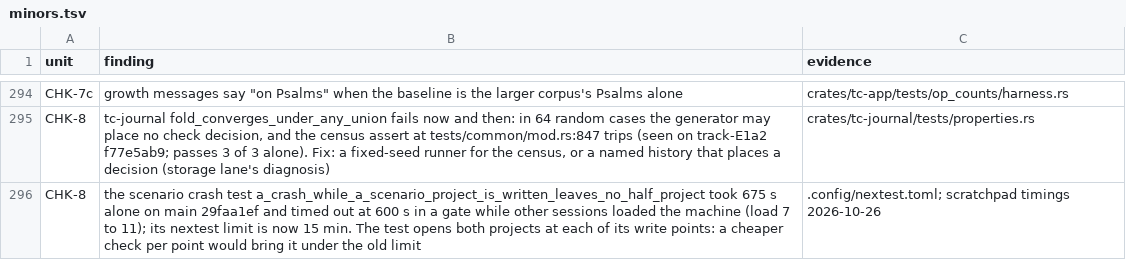
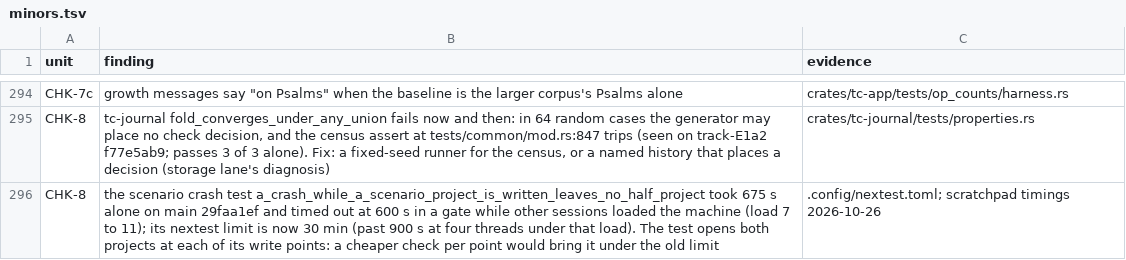
Before and after one commit to birchamp/tc-rst, a TSV file: .audit/minors.tsv, drawn as a sheet; only a part is shown, gaps mark what is left out.

```diff
--- a/.audit/minors.tsv
+++ b/.audit/minors.tsv
@@ -295,2 +295,2 @@ CHK-7c	growth messages say "on Psalms" when the baseline is the larger corpus's
 CHK-8	tc-journal fold_converges_under_any_union fails now and then: in 64 random cases the generator may place no check decision, and the census assert at tests/common/mod.rs:847 trips (seen on track-E1a2 f77e5ab9; passes 3 of 3 alone). Fix: a fixed-seed runner for the census, or a named history that places a decision (storage lane's diagnosis)	crates/tc-journal/tests/properties.rs
-CHK-8	the scenario crash test a_crash_while_a_scenario_project_is_written_leaves_no_half_project took 675 s alone on main 29faa1ef and timed out at 600 s in a gate while other sessions loaded the machine (load 7 to 11); its nextest limit is now 15 min. The test opens both projects at each of its write points: a cheaper check per point would bring it under the old limit	.config/nextest.toml; scratchpad timings 2026-10-26
+CHK-8	the scenario crash test a_crash_while_a_scenario_project_is_written_leaves_no_half_project took 675 s alone on main 29faa1ef and timed out at 600 s in a gate while other sessions loaded the machine (load 7 to 11); its nextest limit is now 30 min (past 900 s at four threads under that load). The test opens both projects at each of its write points: a cheaper check per point would bring it under the old limit	.config/nextest.toml; scratchpad timings 2026-10-26
```
Also changed, not shown: 1 other file.
